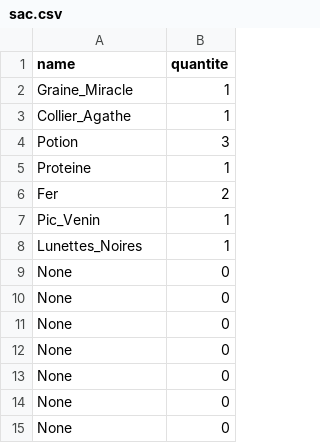
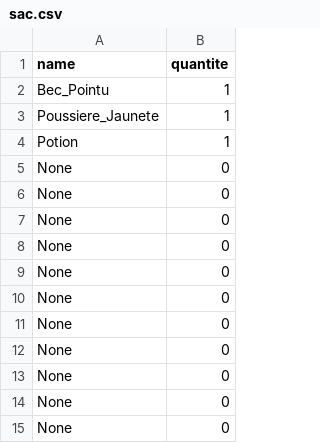
Before and after one commit to Yanko77/PokemonMG, a CSV file: save/sac.csv, drawn as a sheet; only a part is shown.

```diff
--- a/save/sac.csv
+++ b/save/sac.csv
@@ -1,9 +1,9 @@
 name,quantite
-Graine_Miracle,1
-Collier_Agathe,1
-Potion,3
-Proteine,1
-Fer,2
-Pic_Venin,1
-Lunettes_Noires,1
+Bec_Pointu,1
+Poussiere_Jaunete,1
+Potion,1
+None,0
+None,0
+None,0
+None,0
 None,0
```
Also changed, not shown: save/team.csv, 5 other files.
